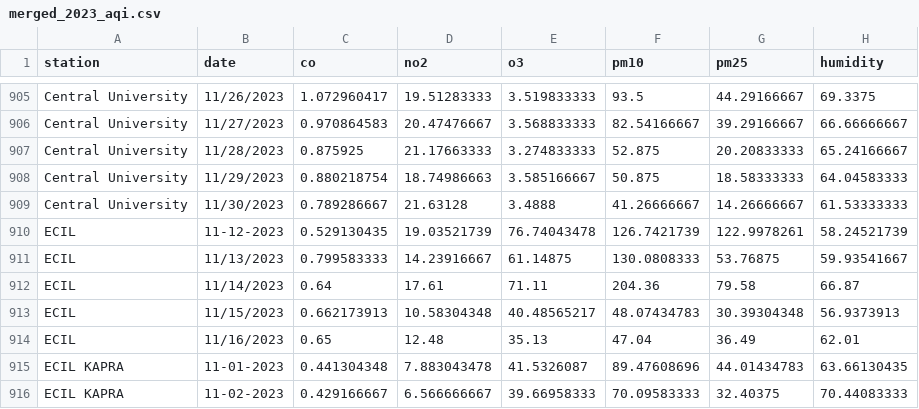
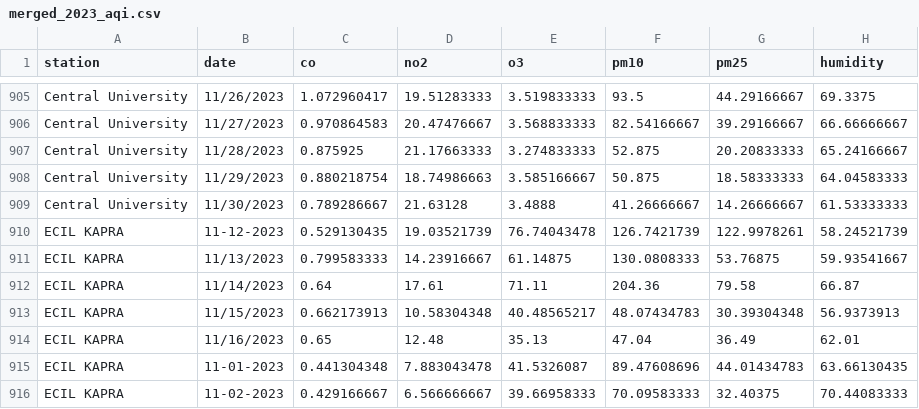
Before and after one commit to tanuja-67/Digital-Twin, a CSV file: backend/data/merged_2023_aqi.csv, drawn as a sheet; only a part is shown, gaps mark what is left out; the diff names each change by its address in the sheet, - before the commit and + after, or states it on an @@ line.

```diff
--- a/backend/data/merged_2023_aqi.csv
+++ b/backend/data/merged_2023_aqi.csv
-A910:A914 (station): ECIL
+A910:A914 (station): ECIL KAPRA
```
Also changed, not shown: backend/data/stations_info.csv, 12 other files.
